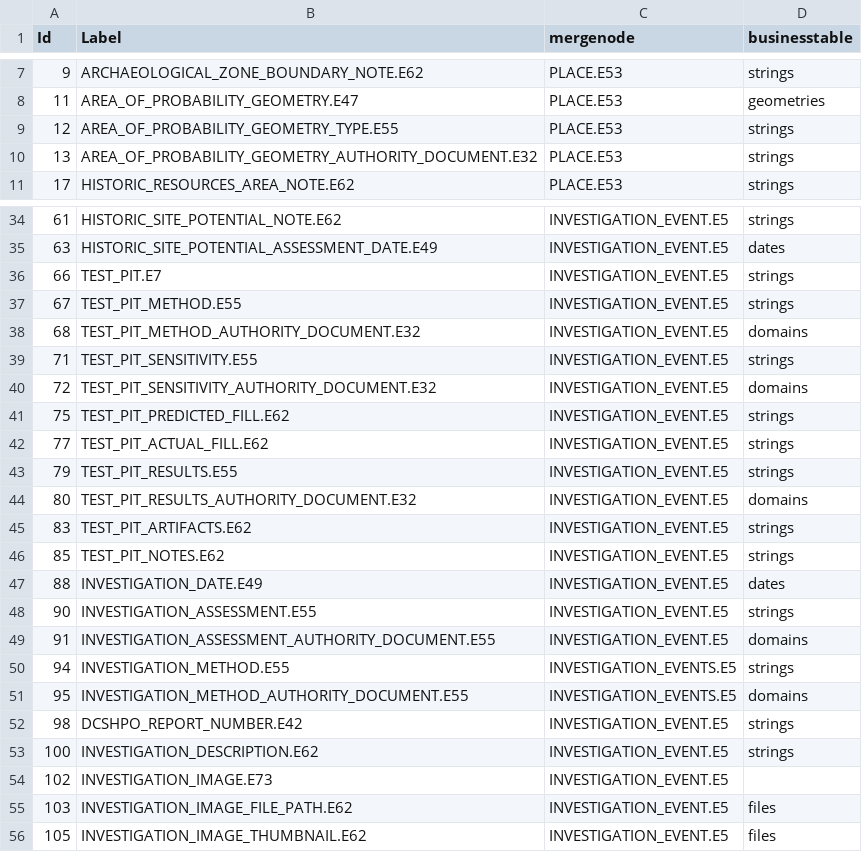
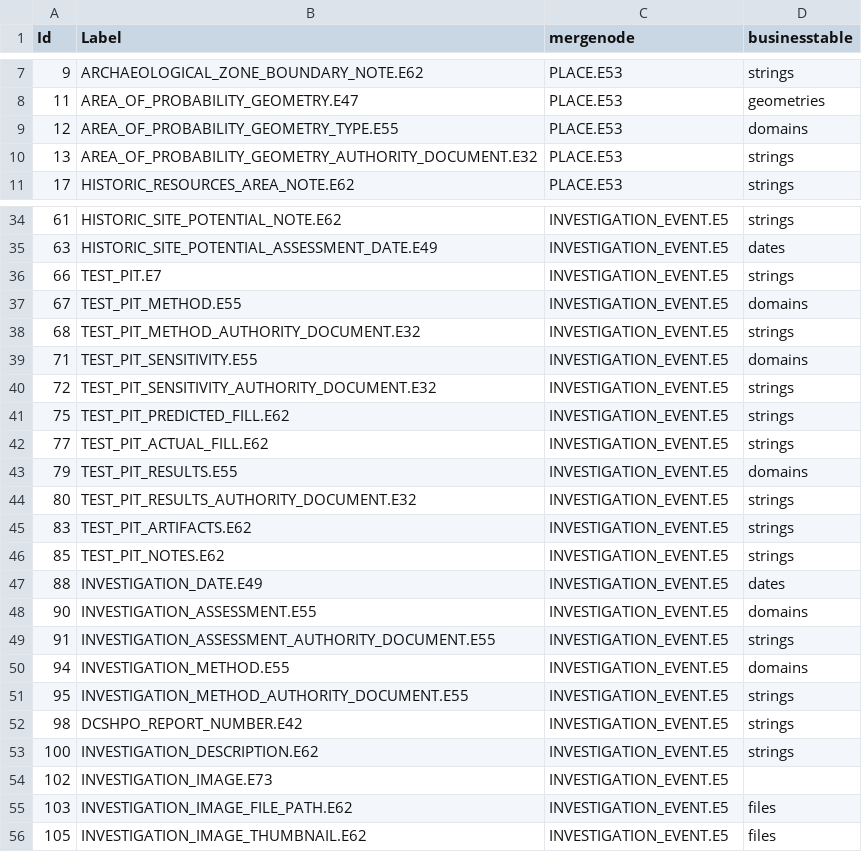
Before and after one commit to legiongis/afrh, a CSV file: afrh/source_data/resource_graphs/ARCHAEOLOGICAL_ZONE.E53_nodes.csv, drawn as a sheet; only a part is shown, gaps mark what is left out.

```diff
--- a/afrh/source_data/resource_graphs/ARCHAEOLOGICAL_ZONE.E53_nodes.csv
+++ b/afrh/source_data/resource_graphs/ARCHAEOLOGICAL_ZONE.E53_nodes.csv
@@ -8,3 +8,3 @@ Id,Label,mergenode,businesstable
 11,AREA_OF_PROBABILITY_GEOMETRY.E47,PLACE.E53,geometries
-12,AREA_OF_PROBABILITY_GEOMETRY_TYPE.E55,PLACE.E53,strings
+12,AREA_OF_PROBABILITY_GEOMETRY_TYPE.E55,PLACE.E53,domains
 13,AREA_OF_PROBABILITY_GEOMETRY_AUTHORITY_DOCUMENT.E32,PLACE.E53,strings
@@ -36,10 +36,10 @@ Id,Label,mergenode,businesstable
 66,TEST_PIT.E7,INVESTIGATION_EVENT.E5,strings
-67,TEST_PIT_METHOD.E55,INVESTIGATION_EVENT.E5,strings
-68,TEST_PIT_METHOD_AUTHORITY_DOCUMENT.E32,INVESTIGATION_EVENT.E5,domains
-71,TEST_PIT_SENSITIVITY.E55,INVESTIGATION_EVENT.E5,strings
-72,TEST_PIT_SENSITIVITY_AUTHORITY_DOCUMENT.E32,INVESTIGATION_EVENT.E5,domains
+67,TEST_PIT_METHOD.E55,INVESTIGATION_EVENT.E5,domains
+68,TEST_PIT_METHOD_AUTHORITY_DOCUMENT.E32,INVESTIGATION_EVENT.E5,strings
+71,TEST_PIT_SENSITIVITY.E55,INVESTIGATION_EVENT.E5,domains
+72,TEST_PIT_SENSITIVITY_AUTHORITY_DOCUMENT.E32,INVESTIGATION_EVENT.E5,strings
 75,TEST_PIT_PREDICTED_FILL.E62,INVESTIGATION_EVENT.E5,strings
 77,TEST_PIT_ACTUAL_FILL.E62,INVESTIGATION_EVENT.E5,strings
-79,TEST_PIT_RESULTS.E55,INVESTIGATION_EVENT.E5,strings
-80,TEST_PIT_RESULTS_AUTHORITY_DOCUMENT.E32,INVESTIGATION_EVENT.E5,domains
+79,TEST_PIT_RESULTS.E55,INVESTIGATION_EVENT.E5,domains
+80,TEST_PIT_RESULTS_AUTHORITY_DOCUMENT.E32,INVESTIGATION_EVENT.E5,strings
 83,TEST_PIT_ARTIFACTS.E62,INVESTIGATION_EVENT.E5,strings
@@ -47,6 +47,6 @@ Id,Label,mergenode,businesstable
 88,INVESTIGATION_DATE.E49,INVESTIGATION_EVENT.E5,dates
-90,INVESTIGATION_ASSESSMENT.E55,INVESTIGATION_EVENT.E5,strings
-91,INVESTIGATION_ASSESSMENT_AUTHORITY_DOCUMENT.E55,INVESTIGATION_EVENT.E5,domains
-94,INVESTIGATION_METHOD.E55,INVESTIGATION_EVENTS.E5,strings
-95,INVESTIGATION_METHOD_AUTHORITY_DOCUMENT.E55,INVESTIGATION_EVENTS.E5,domains
+90,INVESTIGATION_ASSESSMENT.E55,INVESTIGATION_EVENT.E5,domains
+91,INVESTIGATION_ASSESSMENT_AUTHORITY_DOCUMENT.E55,INVESTIGATION_EVENT.E5,strings
+94,INVESTIGATION_METHOD.E55,INVESTIGATION_EVENT.E5,domains
+95,INVESTIGATION_METHOD_AUTHORITY_DOCUMENT.E55,INVESTIGATION_EVENT.E5,strings
 98,DCSHPO_REPORT_NUMBER.E42,INVESTIGATION_EVENT.E5,strings
```
Also changed, not shown: afrh/source_data/resource_graphs/CHARACTER_AREA.E53_nodes.csv, afrh/source_data/resource_graphs/HISTORIC_AREA.E53_edges.csv, 3 other files.
